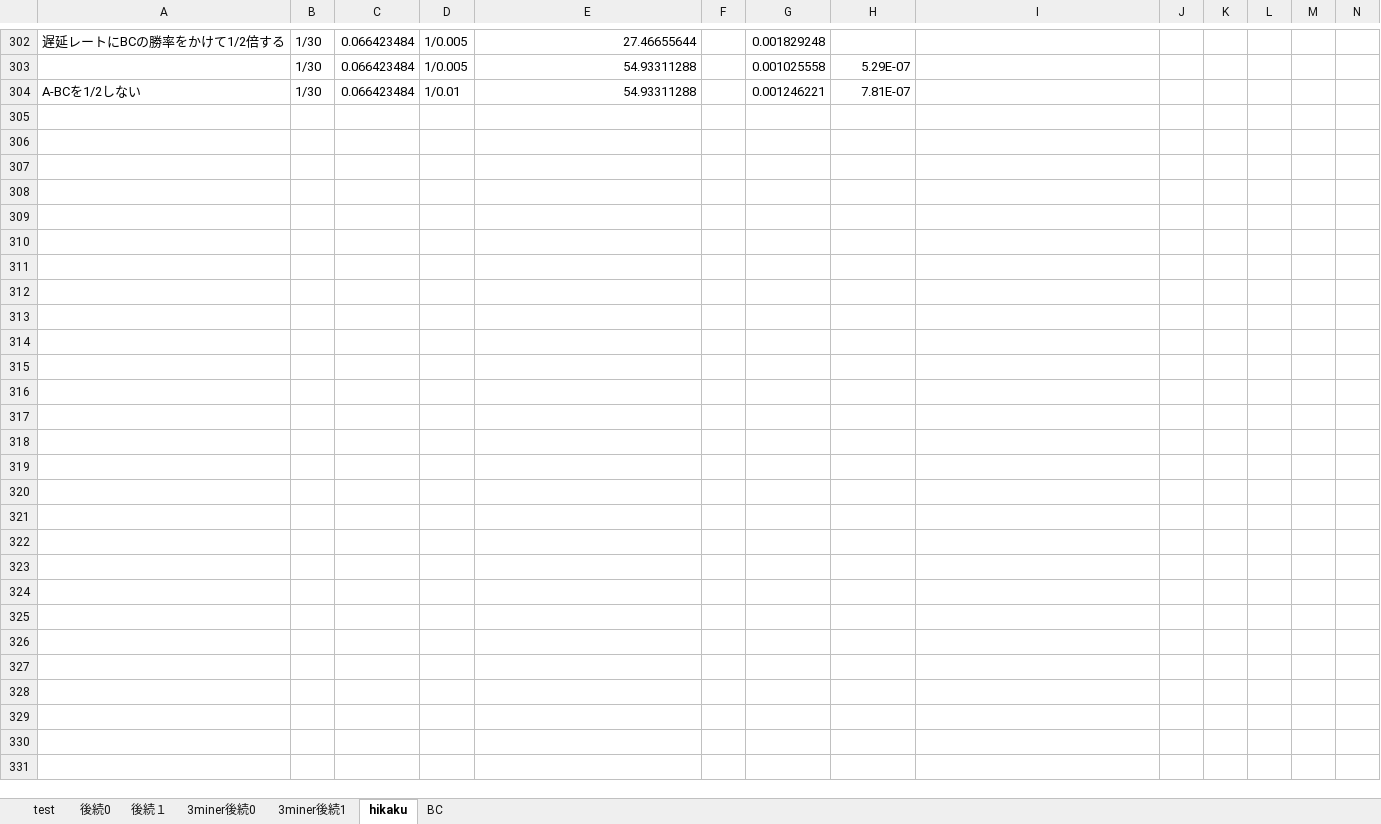
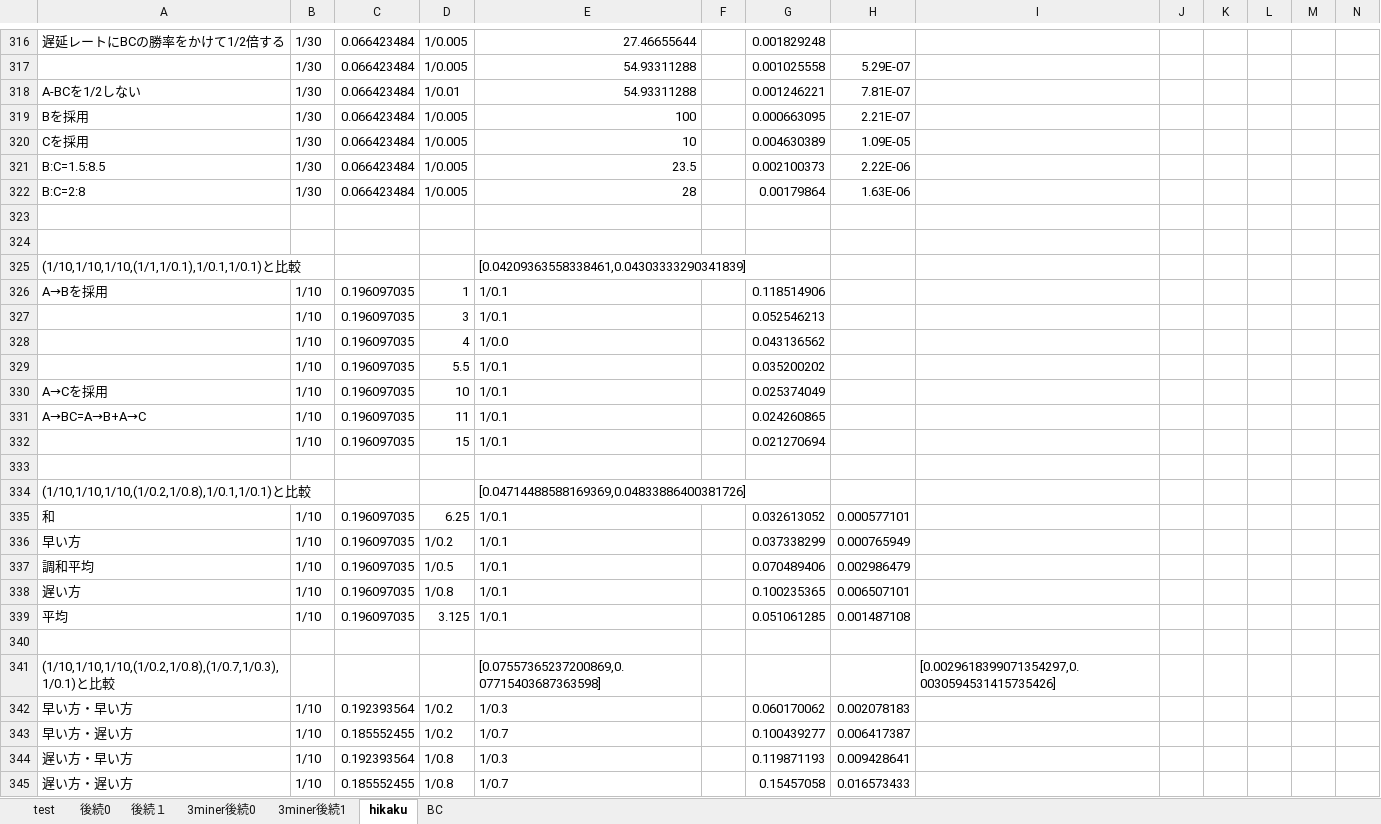
Before and after one commit to tachima/comp_blockchain, an Excel workbook: 実行結果.xlsx, sheet hikaku, drawn as a sheet; only a part is shown, gaps mark what is left out; values as stored, in another font and other column widths than the file's, no cell formats; charts and pictures not drawn; rows hold the shown columns only; the diff covers the shown part only; the diff names each change by its address in the sheet, - before the commit and + after, or states it on an @@ line.

```diff
--- a/実行結果.xlsx (sheet hikaku)
+++ b/実行結果.xlsx (sheet hikaku)
+row 319: Bを採用 | 1/30 | 0.066423484 | 1/0.005 | 100 |  | 0.000663095 | 2.21E-07
+row 320: Cを採用 | 1/30 | 0.066423484 | 1/0.005 | 10 |  | 0.004630389 | 1.09E-05
+row 321: B:C=1.5:8.5 | 1/30 | 0.066423484 | 1/0.005 | 23.5 |  | 0.002100373 | 2.22E-06
+row 322: B:C=2:8 | 1/30 | 0.066423484 | 1/0.005 | 28 |  | 0.00179864 | 1.63E-06
+row 323: (empty)
+row 324: (empty)
+row 325: (1/10,1/10,1/10,(1/1,1/0.1),1/0.1,1/0.1)と比較 |  |  |  | [0.04209363558338461,0.04303333290341839]
+row 326: A→Bを採用 | 1/10 | 0.196097035 | 1 | 1/0.1 |  | 0.118514906
+row 327:  | 1/10 | 0.196097035 | 3 | 1/0.1 |  | 0.052546213
+row 328:  | 1/10 | 0.196097035 | 4 | 1/0.0 |  | 0.043136562
+row 329:  | 1/10 | 0.196097035 | 5.5 | 1/0.1 |  | 0.035200202
+row 330: A→Cを採用 | 1/10 | 0.196097035 | 10 | 1/0.1 |  | 0.025374049
+row 331: A→BC=A→B+A→C | 1/10 | 0.196097035 | 11 | 1/0.1 |  | 0.024260865
+row 332:  | 1/10 | 0.196097035 | 15 | 1/0.1 |  | 0.021270694
+row 333: (empty)
+row 334: (1/10,1/10,1/10,(1/0.2,1/0.8),1/0.1,1/0.1)と比較 |  |  |  | [0.04714488588169369,0.04833886400381726]
+row 335: 和 | 1/10 | 0.196097035 | 6.25 | 1/0.1 |  | 0.032613052 | 0.000577101
+row 336: 早い方 | 1/10 | 0.196097035 | 1/0.2 | 1/0.1 |  | 0.037338299 | 0.000765949
+row 337: 調和平均 | 1/10 | 0.196097035 | 1/0.5 | 1/0.1 |  | 0.070489406 | 0.002986479
+row 338: 遅い方 | 1/10 | 0.196097035 | 1/0.8 | 1/0.1 |  | 0.100235365 | 0.006507101
+row 339: 平均 | 1/10 | 0.196097035 | 3.125 | 1/0.1 |  | 0.051061285 | 0.001487108
+row 340: (empty)
+row 341: (1/10,1/10,1/10,(1/0.2,1/0.8),(1/0.7,1/0.3),1/0.1)と比較 |  |  |  | [0.07557365237200869,0.07715403687363598] |  |  |  | [0.0029618399071354297,0.0030594531415735426]
+row 342: 早い方・早い方 | 1/10 | 0.192393564 | 1/0.2 | 1/0.3 |  | 0.060170062 | 0.002078183
+row 343: 早い方・遅い方 | 1/10 | 0.185552455 | 1/0.2 | 1/0.7 |  | 0.100439277 | 0.006417387
+row 344: 遅い方・早い方 | 1/10 | 0.192393564 | 1/0.8 | 1/0.3 |  | 0.119871193 | 0.009428641
+row 345: 遅い方・遅い方 | 1/10 | 0.185552455 | 1/0.8 | 1/0.7 |  | 0.15457058 | 0.016573433
```
Also changed, not shown: 15 added rows and 1 removed row elsewhere in this sheet, sheet 3miner後続0, sheet BC, cell formats, 比較.xlsx, 3 other files.
